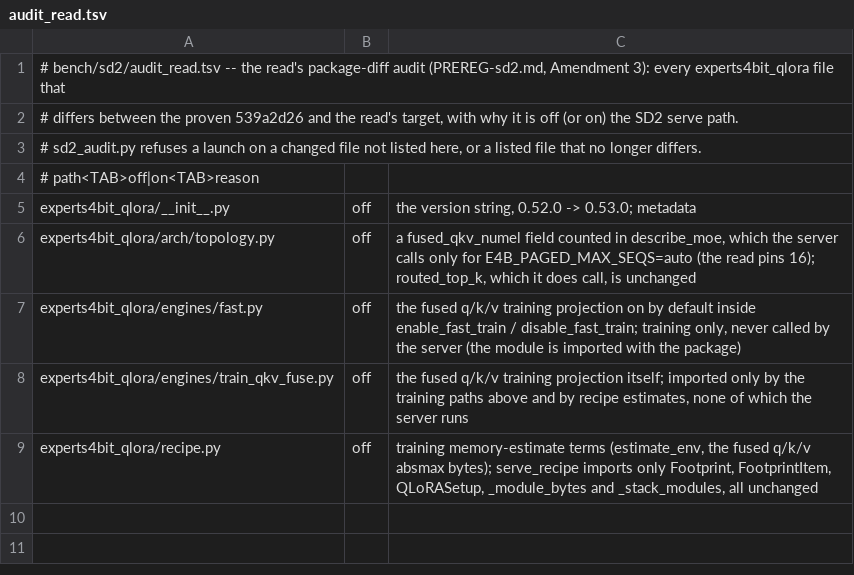
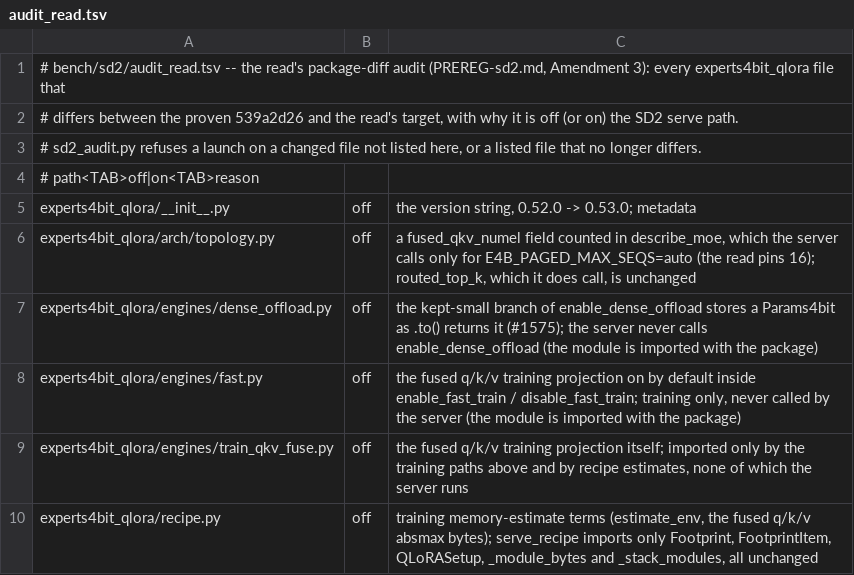
Before and after one commit to pjordanandrsn/experts4bit-qlora, a TSV file: bench/sd2/audit_read.tsv, drawn as a sheet; the diff names each change by its address in the sheet, - before the commit and + after, or states it on an @@ line.

```diff
--- a/bench/sd2/audit_read.tsv
+++ b/bench/sd2/audit_read.tsv
+row 7: experts4bit_qlora/engines/dense_offload.py | off | the kept-small branch of enable_dense_offload stores a Params4bit as .to() returns it (#1575); the server never calls enable_dense_offload (the module is imported with the package)
```
Also changed, not shown: 2 other files.
